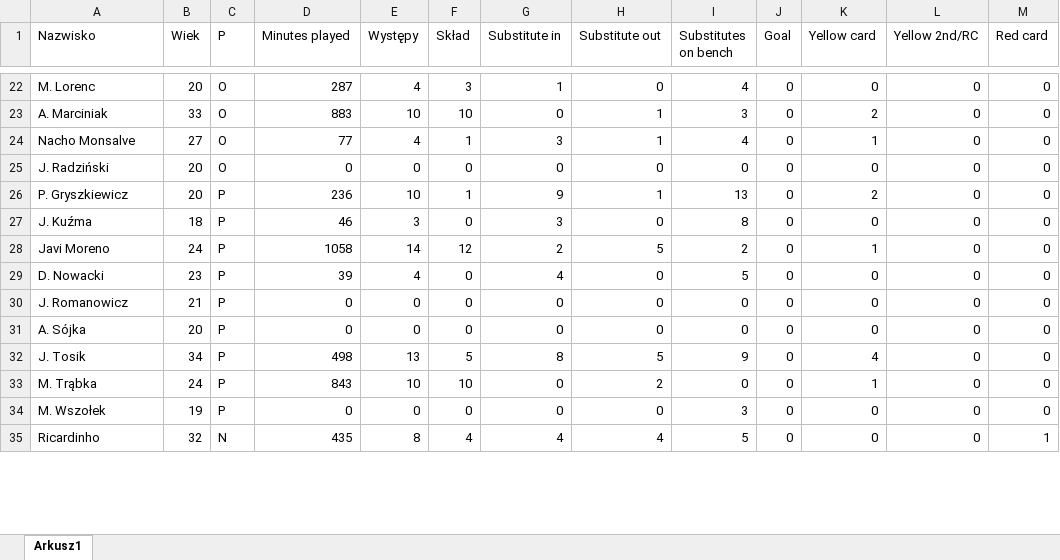
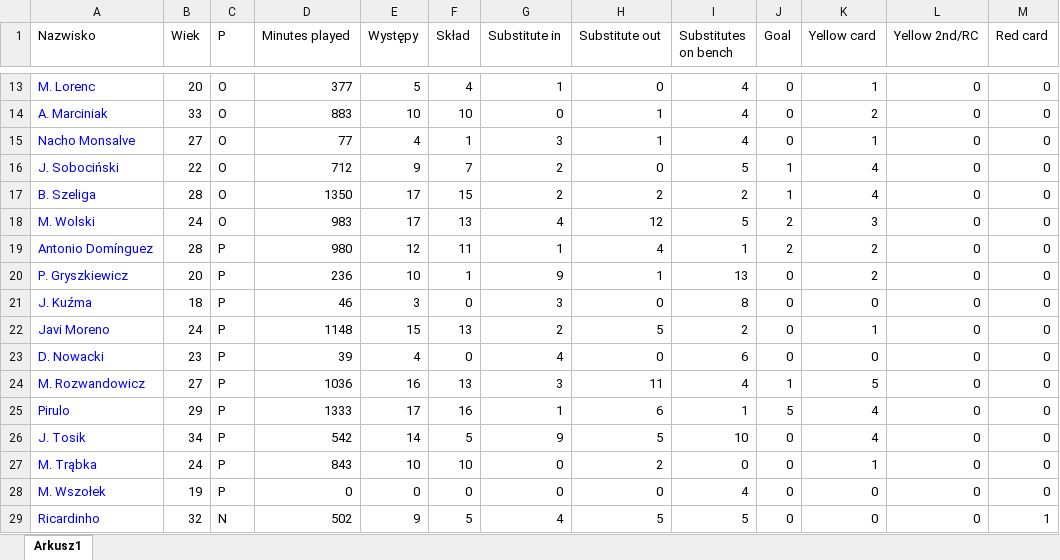
Before and after one commit to darekpe79/darek, an Excel workbook: ŁKS_stats.xlsx, sheet Arkusz1, drawn as a sheet; only a part is shown, gaps mark what is left out; values as stored, in another font and other column widths than the file's, no borders; removed rows and columns are numbered as before the commit, all else as after; the diff covers the shown part only; the diff names each change by its address in the sheet, - before the commit and + after, or states it on an @@ line.

```diff
--- a/ŁKS_stats.xlsx (sheet Arkusz1)
+++ b/ŁKS_stats.xlsx (sheet Arkusz1)
-A13:A15 text colour: black
+A13:A15 text colour: #0000FF
-D13 (Minutes played): 287
+D13 (Minutes played): 377
-E13 (Występy): 4
+E13 (Występy): 5
-F13 (Skład): 3
+F13 (Skład): 4
-K13 (Yellow card): 0
+K13 (Yellow card): 1
-I14 (Substitutes on bench): 3
+I14 (Substitutes on bench): 4
-row 25: J. Radziński | 20 | O | 0 | 0 | 0 | 0 | 0 | 0 | 0 | 0 | 0 | 0
@@ row 10 moved to row 16: J. Sobociński @@
+row 17: B. Szeliga | 28 | O | 1350 | 17 | 15 | 2 | 2 | 2 | 1 | 4 | 0 | 0
+row 18: M. Wolski | 24 | O | 983 | 17 | 13 | 4 | 12 | 5 | 2 | 3 | 0 | 0
+row 19: Antonio Domínguez | 28 | P | 980 | 12 | 11 | 1 | 4 | 1 | 2 | 2 | 0 | 0
-A20:A23 text colour: black
+A20:A23 text colour: #0000FF
-D22 (Minutes played): 1058
+D22 (Minutes played): 1148
-E22 (Występy): 14
+E22 (Występy): 15
-F22 (Skład): 12
+F22 (Skład): 13
-I23 (Substitutes on bench): 5
+I23 (Substitutes on bench): 6
-row 30: J. Romanowicz | 21 | P | 0 | 0 | 0 | 0 | 0 | 0 | 0 | 0 | 0 | 0
-row 31: A. Sójka | 20 | P | 0 | 0 | 0 | 0 | 0 | 0 | 0 | 0 | 0 | 0
+row 24: M. Rozwandowicz | 27 | P | 1036 | 16 | 13 | 3 | 11 | 4 | 1 | 5 | 0 | 0
+row 25: Pirulo | 29 | P | 1333 | 17 | 16 | 1 | 6 | 1 | 5 | 4 | 0 | 0
-A26:A29 text colour: black
+A26:A29 text colour: #0000FF
-D26 (Minutes played): 498
+D26 (Minutes played): 542
-E26 (Występy): 13
+E26 (Występy): 14
-G26 (Substitute in): 8
+G26 (Substitute in): 9
-I26 (Substitutes on bench): 9
+I26 (Substitutes on bench): 10
-I28 (Substitutes on bench): 3
+I28 (Substitutes on bench): 4
-D29 (Minutes played): 435
+D29 (Minutes played): 502
-E29 (Występy): 8
+E29 (Występy): 9
-F29 (Skład): 4
+F29 (Skład): 5
-H29 (Substitute out): 4
+H29 (Substitute out): 5
```
Also changed, not shown: 8 added rows, 10 removed rows, 1 moved row, 20 edited cells and cell formats elsewhere in this sheet.
